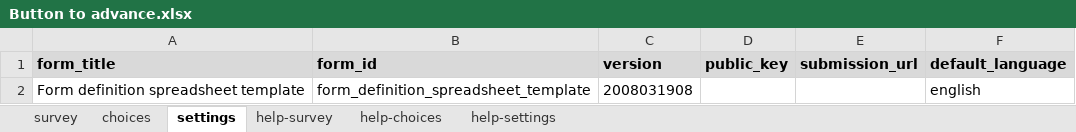
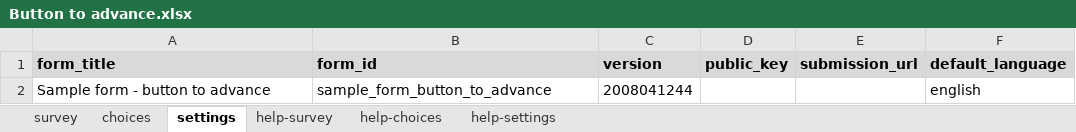
Before and after one commit to surveycto/button-to-advance, an Excel workbook: extras/sample-form/Button to advance.xlsx, sheet settings, drawn as a sheet; values as stored, in another font and other column widths than the file's, no borders; removed rows and columns are numbered as before the commit, all else as after; the diff names each change by its address in the sheet, - before the commit and + after, or states it on an @@ line.

Commit message:
Rename sample form to an appropriate name/id

```diff
--- a/extras/sample-form/Button to advance.xlsx (sheet settings)
+++ b/extras/sample-form/Button to advance.xlsx (sheet settings)
-row 2: Form definition spreadsheet template | form_definition_spreadsheet_template | 2008031908 |  |  | english
+row 2: Sample form - button to advance | sample_form_button_to_advance | 2008041244 |  |  | english
```
